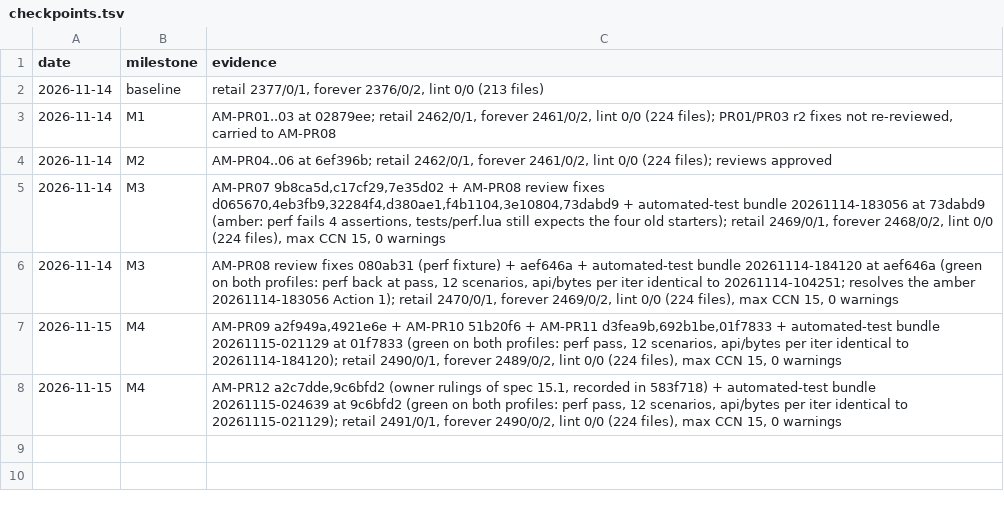
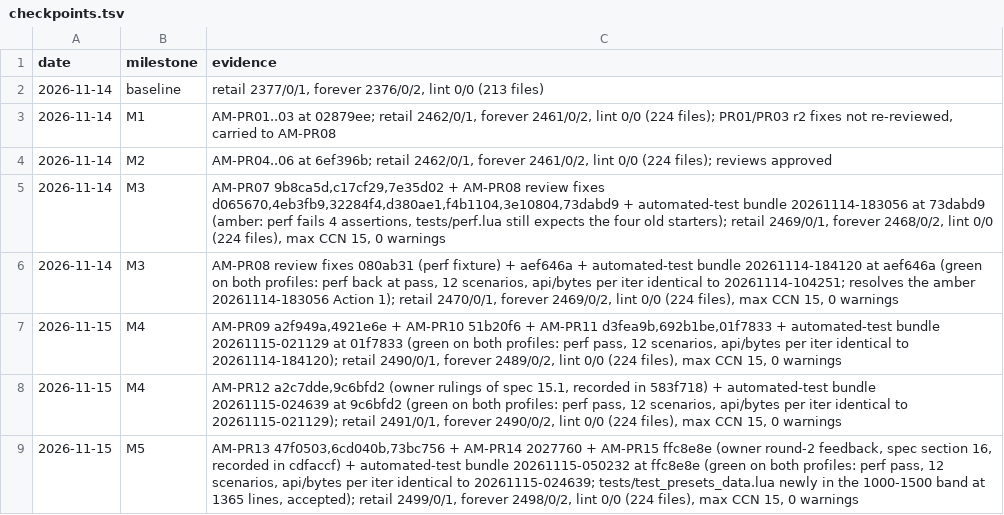
Before and after one commit to tusharsaxena/AuraMaster, a TSV file: docs/superpowers/plans/2026-11-14-auramaster-presets/checkpoints.tsv, drawn as a sheet.

```diff
--- a/docs/superpowers/plans/2026-11-14-auramaster-presets/checkpoints.tsv
+++ b/docs/superpowers/plans/2026-11-14-auramaster-presets/checkpoints.tsv
@@ -8 +8,2 @@ date	milestone	evidence
 2026-11-15	M4	AM-PR12 a2c7dde,9c6bfd2 (owner rulings of spec 15.1, recorded in 583f718) + automated-test bundle 20261115-024639 at 9c6bfd2 (green on both profiles: perf pass, 12 scenarios, api/bytes per iter identical to 20261115-021129); retail 2491/0/1, forever 2490/0/2, lint 0/0 (224 files), max CCN 15, 0 warnings
+2026-11-15	M5	AM-PR13 47f0503,6cd040b,73bc756 + AM-PR14 2027760 + AM-PR15 ffc8e8e (owner round-2 feedback, spec section 16, recorded in cdfaccf) + automated-test bundle 20261115-050232 at ffc8e8e (green on both profiles: perf pass, 12 scenarios, api/bytes per iter identical to 20261115-024639; tests/test_presets_data.lua newly in the 1000-1500 band at 1365 lines, accepted); retail 2499/0/1, forever 2498/0/2, lint 0/0 (224 files), max CCN 15, 0 warnings
```
Also changed, not shown: 10 other files.
